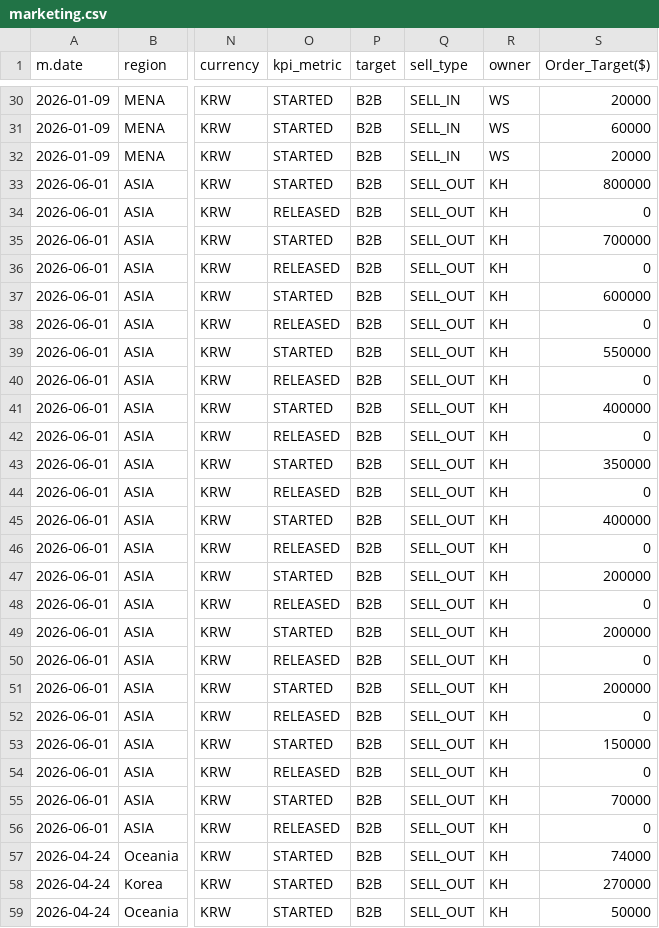
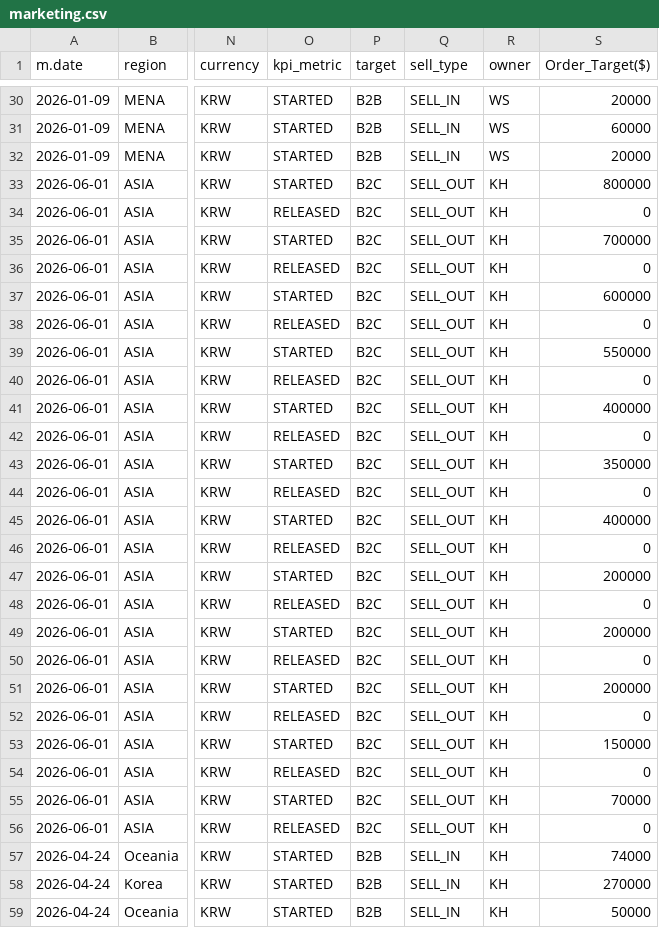
Before and after one commit to masterteamply-stack/choicekit-dashboard, a CSV file: marketing.csv, drawn as a sheet; only a part is shown, gaps mark what is left out; the diff covers the shown part only; the diff names each change by its address in the sheet, - before the commit and + after, or states it on an @@ line.

Commit message:
marketing.csv: replace with updated user file (same normalization: BOM stripped, LF, cell-for-cell as upload). 75 rows/20 cols; 43 rows changed — target B2B/B2C (31), kpi_metric STARTED->RELEASED (8, all Asian/European vehicle CIS rows), sell_type (3), 1 note-col text. Cost totals unchanged. Campaign promoStart unchanged (Asian/European keep explicit 2026-03-01 override). Per-country start override (Myanmar SP 2026-07-24 / Vietnam K&J 2026-08-01) still matches new data — aggregation logic unchanged.

```diff
--- a/marketing.csv
+++ b/marketing.csv
-P33:P56 (target): B2B
+P33:P56 (target): B2C
-Q57:Q59 (sell_type): SELL_OUT
+Q57:Q59 (sell_type): SELL_IN
```
Also changed, not shown: 16 edited cells elsewhere in this file.
